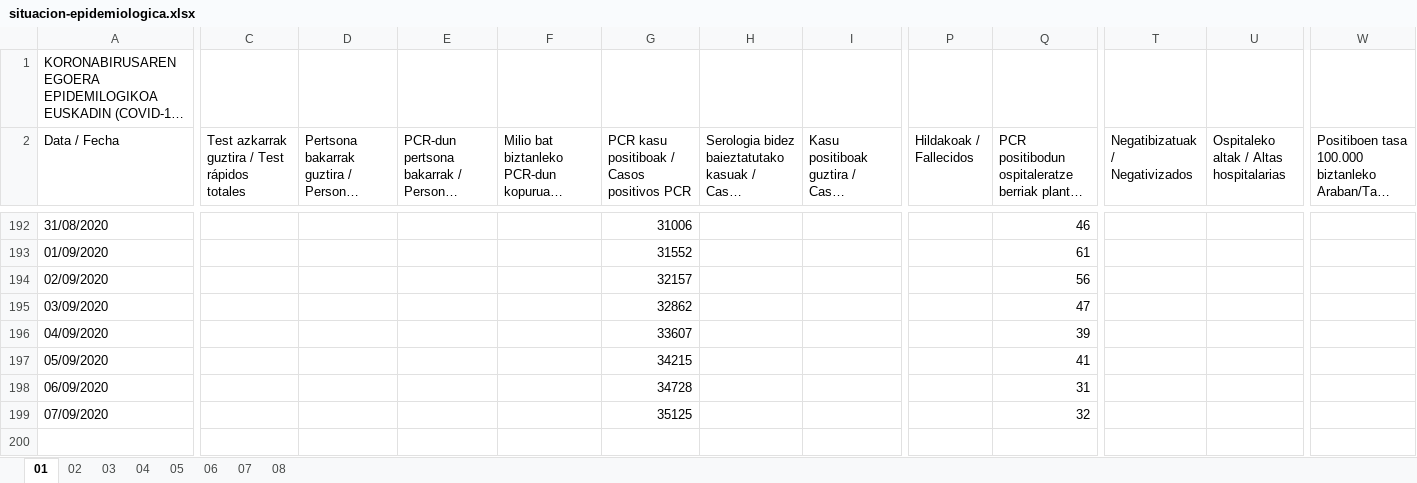
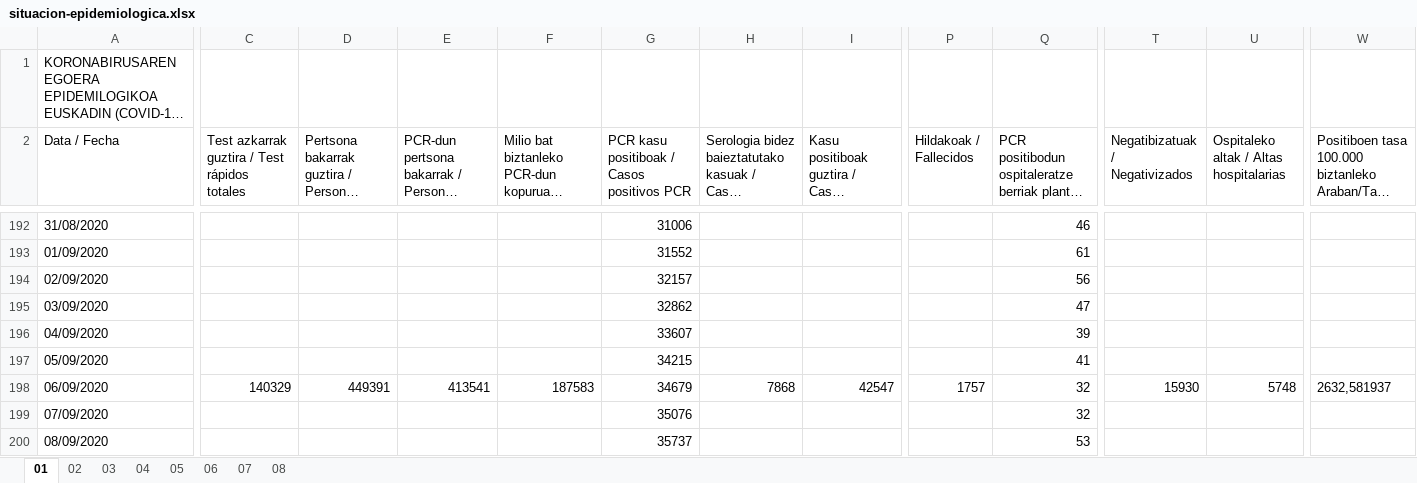
Before and after one commit to numeroteca/covid19, an Excel workbook: data/original/spain/euskadi/situacion-epidemiologica.xlsx, sheet 01, drawn as a sheet; only a part is shown, gaps mark what is left out; long unchanged cells end in …; values as stored, in another font and other column widths than the file's, no borders; rows hold the shown columns only; the diff covers the shown part only; the diff names each change by its address in the sheet, - before the commit and + after, or states it on an @@ line.

```diff
--- a/data/original/spain/euskadi/situacion-epidemiologica.xlsx (sheet 01)
+++ b/data/original/spain/euskadi/situacion-epidemiologica.xlsx (sheet 01)
-C198: (empty)
+C198: 140329
-D198: (empty)
+D198: 449391
-E198: (empty)
+E198: 413541
-F198: (empty)
+F198: 187583
-G198: 34728
+G198: 34679
-H198: (empty)
+H198: 7868
-I198: (empty)
+I198: 42547
-P198 (Hildakoak / Fallecidos): (empty)
+P198 (Hildakoak / Fallecidos): 1757
-Q198: 31
+Q198: 32
-T198 (Negatibizatuak / Negativizados): (empty)
+T198 (Negatibizatuak / Negativizados): 15930
-U198: (empty)
+U198: 5748
-W198: (empty)
+W198: 2632,581937
-G199: 35125
+G199: 35076
+row 200: 08/09/2020 |  |  |  |  | 35737 |  |  |  | 53
```
Also changed, not shown: 2 edited cells elsewhere in this sheet, sheet 06, sheet 07, sheet 03, sheet 04, sheet 08, sheet 02, 1 more sheet, data/original/spain/euskadi/datos-asistenciales.xlsx, 31 other files.
